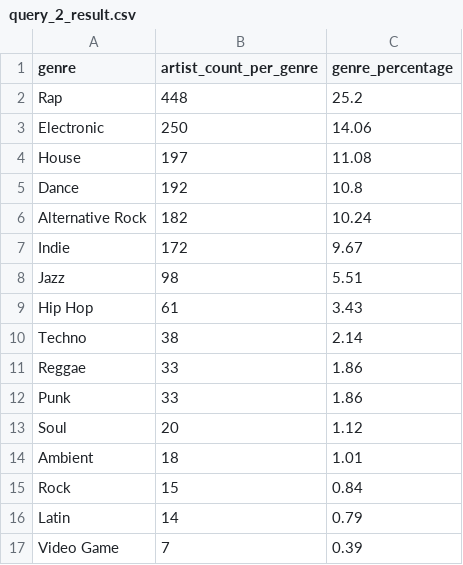
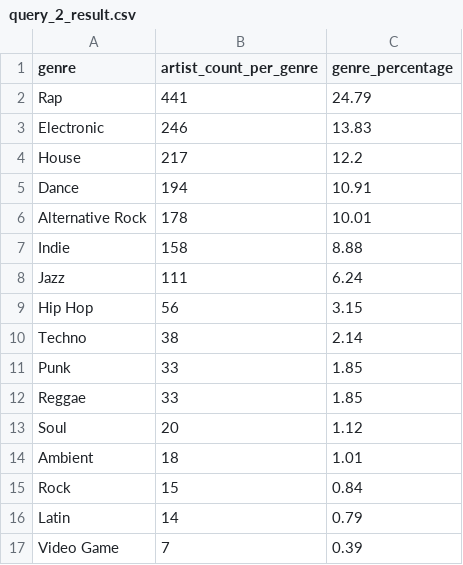
Before and after one commit to spenbernal/Spotify-Listening-History, a CSV file: query_2_result.csv, drawn as a sheet.

```diff
--- a/query_2_result.csv
+++ b/query_2_result.csv
@@ -1,13 +1,13 @@
 genre,artist_count_per_genre,genre_percentage
-Rap,448,25.2
-Electronic,250,14.06
-House,197,11.08
-Dance,192,10.8
-Alternative Rock,182,10.24
-Indie,172,9.67
-Jazz,98,5.51
-Hip Hop,61,3.43
+Rap,441,24.79
+Electronic,246,13.83
+House,217,12.2
+Dance,194,10.91
+Alternative Rock,178,10.01
+Indie,158,8.88
+Jazz,111,6.24
+Hip Hop,56,3.15
 Techno,38,2.14
-Reggae,33,1.86
-Punk,33,1.86
+Punk,33,1.85
+Reggae,33,1.85
 Soul,20,1.12
```
Also changed, not shown: query_1_result.csv, query_3_result.csv, 2 other files.
